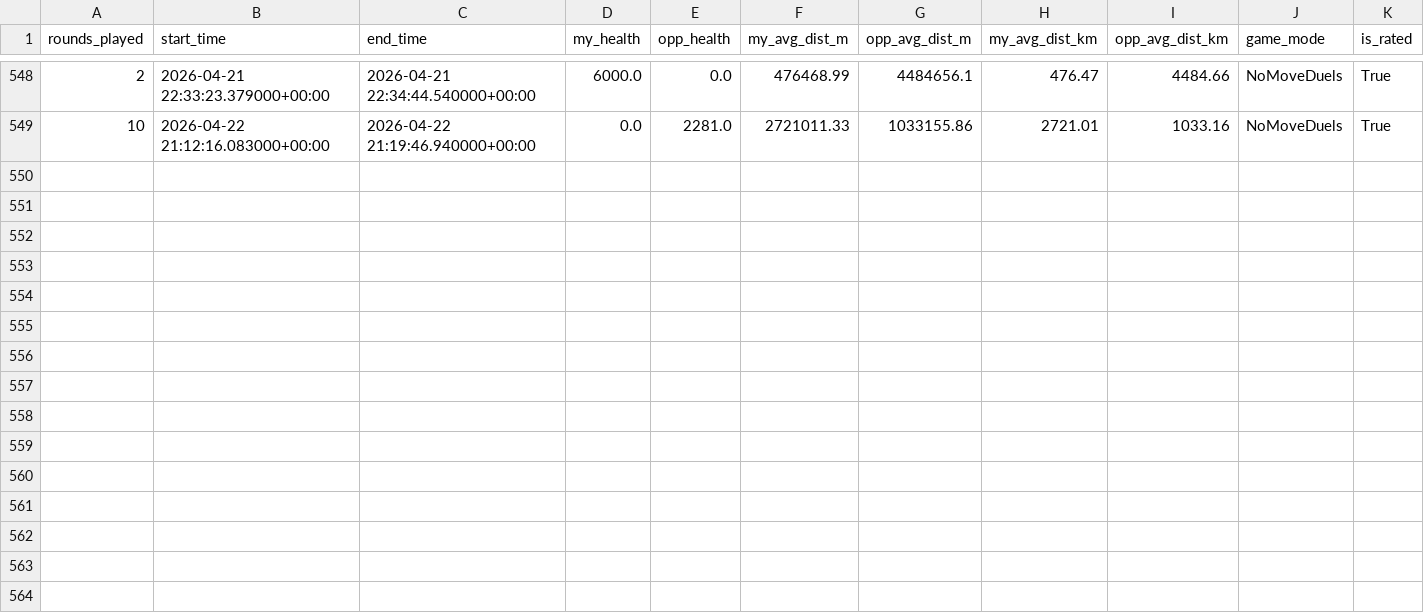
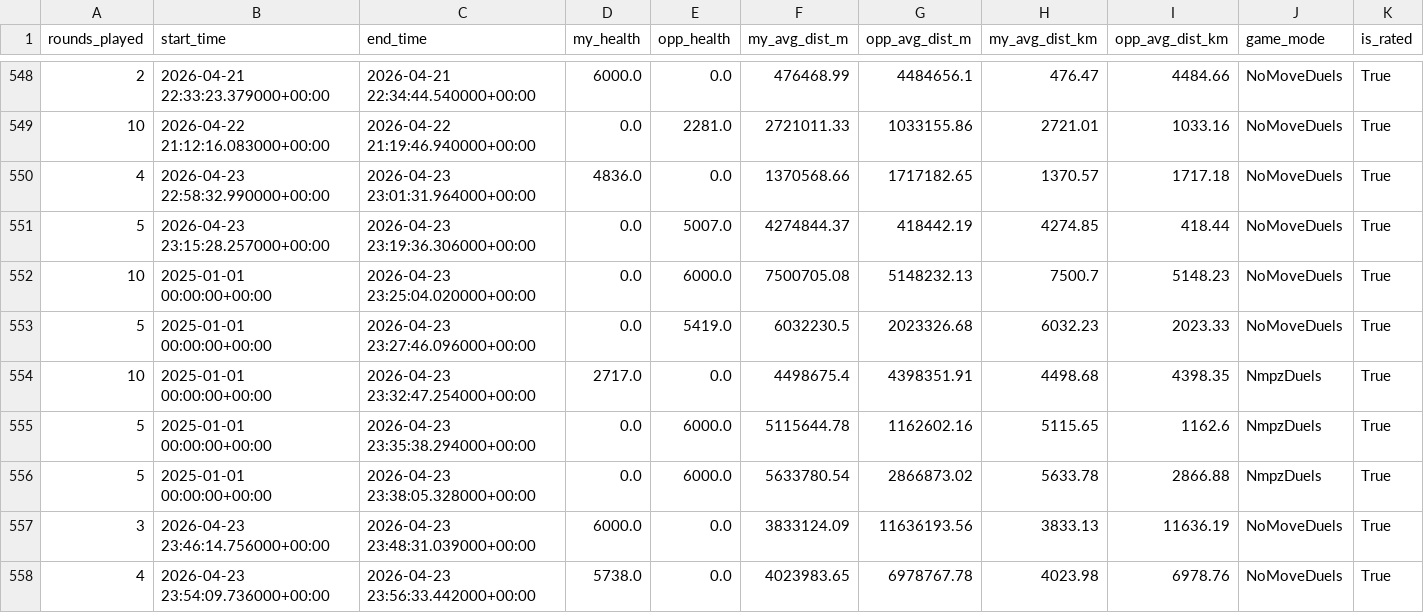
Before and after one commit to pedrosalgado22/Live_Geoguessr_Dashboard, a CSV file: games.csv, drawn as a sheet; only a part is shown, gaps mark what is left out; rows hold the shown columns only; the diff names each change by its address in the sheet, - before the commit and + after, or states it on an @@ line.

```diff
--- a/games.csv
+++ b/games.csv
+row 550: 4 | 2026-04-23 22:58:32.990000+00:00 | 2026-04-23 23:01:31.964000+00:00 | 4836.0 | 0.0 | 1370568.66 | 1717182.65 | 1370.57 | 1717.18 | NoMoveDuels | True
+row 551: 5 | 2026-04-23 23:15:28.257000+00:00 | 2026-04-23 23:19:36.306000+00:00 | 0.0 | 5007.0 | 4274844.37 | 418442.19 | 4274.85 | 418.44 | NoMoveDuels | True
+row 552: 10 | 2025-01-01 00:00:00+00:00 | 2026-04-23 23:25:04.020000+00:00 | 0.0 | 6000.0 | 7500705.08 | 5148232.13 | 7500.7 | 5148.23 | NoMoveDuels | True
+row 553: 5 | 2025-01-01 00:00:00+00:00 | 2026-04-23 23:27:46.096000+00:00 | 0.0 | 5419.0 | 6032230.5 | 2023326.68 | 6032.23 | 2023.33 | NoMoveDuels | True
+row 554: 10 | 2025-01-01 00:00:00+00:00 | 2026-04-23 23:32:47.254000+00:00 | 2717.0 | 0.0 | 4498675.4 | 4398351.91 | 4498.68 | 4398.35 | NmpzDuels | True
+row 555: 5 | 2025-01-01 00:00:00+00:00 | 2026-04-23 23:35:38.294000+00:00 | 0.0 | 6000.0 | 5115644.78 | 1162602.16 | 5115.65 | 1162.6 | NmpzDuels | True
+row 556: 5 | 2025-01-01 00:00:00+00:00 | 2026-04-23 23:38:05.328000+00:00 | 0.0 | 6000.0 | 5633780.54 | 2866873.02 | 5633.78 | 2866.88 | NmpzDuels | True
+row 557: 3 | 2026-04-23 23:46:14.756000+00:00 | 2026-04-23 23:48:31.039000+00:00 | 6000.0 | 0.0 | 3833124.09 | 11636193.56 | 3833.13 | 11636.19 | NoMoveDuels | True
+row 558: 4 | 2026-04-23 23:54:09.736000+00:00 | 2026-04-23 23:56:33.442000+00:00 | 5738.0 | 0.0 | 4023983.65 | 6978767.78 | 4023.98 | 6978.76 | NoMoveDuels | True
```
Also changed, not shown: country_summary.csv, country_training_ranking.csv, 1 other file.
